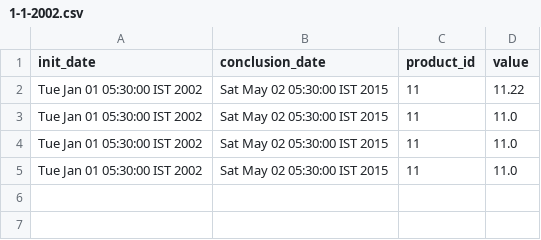
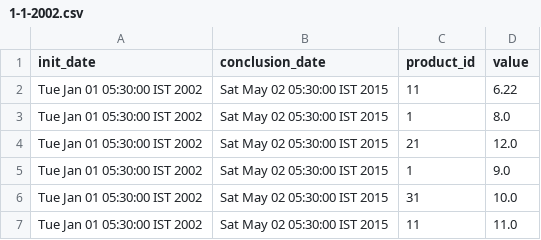
Before and after one commit to makhanifahim/Transaction-Management, a CSV file: Data/2002/1/1-1-2002.csv, drawn as a sheet.

Commit message:
mode,standard deviation,variance,most common product,least common product

```diff
--- a/Data/2002/1/1-1-2002.csv
+++ b/Data/2002/1/1-1-2002.csv
@@ -1,5 +1,7 @@
 "init_date","conclusion_date","product_id","value"
-"Tue Jan 01 05:30:00 IST 2002","Sat May 02 05:30:00 IST 2015","11","11.22"
-"Tue Jan 01 05:30:00 IST 2002","Sat May 02 05:30:00 IST 2015","11","11.0"
-"Tue Jan 01 05:30:00 IST 2002","Sat May 02 05:30:00 IST 2015","11","11.0"
+"Tue Jan 01 05:30:00 IST 2002","Sat May 02 05:30:00 IST 2015","11","6.22"
+"Tue Jan 01 05:30:00 IST 2002","Sat May 02 05:30:00 IST 2015","1","8.0"
+"Tue Jan 01 05:30:00 IST 2002","Sat May 02 05:30:00 IST 2015","21","12.0"
+"Tue Jan 01 05:30:00 IST 2002","Sat May 02 05:30:00 IST 2015","1","9.0"
+"Tue Jan 01 05:30:00 IST 2002","Sat May 02 05:30:00 IST 2015","31","10.0"
 "Tue Jan 01 05:30:00 IST 2002","Sat May 02 05:30:00 IST 2015","11","11.0"
```
Also changed, not shown: 5 other files.
